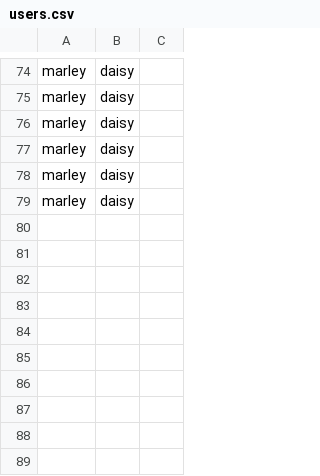
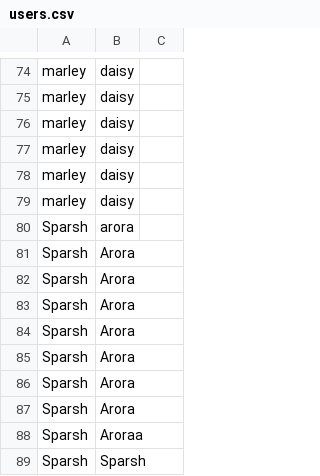
Before and after one commit to xleave/Medication, a CSV file: Medication App GUI/src/resources/users/users.csv, drawn as a sheet; only a part is shown, gaps mark what is left out.

```diff
--- a/Medication App GUI/src/resources/users/users.csv
+++ b/Medication App GUI/src/resources/users/users.csv
@@ -79 +79,11 @@ marley,daisy
 marley,daisy
+Sparsh,arora
+Sparsh,Arora
+Sparsh,Arora
+Sparsh,Arora
+Sparsh,Arora
+Sparsh,Arora
+Sparsh,Arora
+Sparsh,Arora
+Sparsh,Aroraa
+Sparsh,Sparsh
```
Also changed, not shown: 2 other files.
